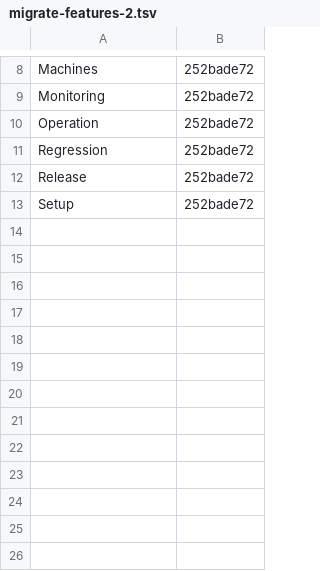
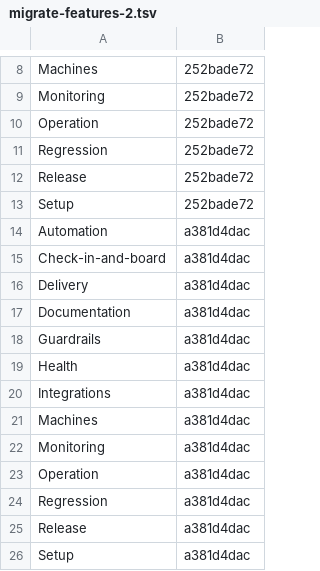
Before and after one commit to Charlie-org146/agent-workflow-template, a TSV file: .loop/kept/migrate-features-2.tsv, drawn as a sheet; only a part is shown, gaps mark what is left out.

Commit message:
Kept: migrate-features-2

```diff
--- a/.loop/kept/migrate-features-2.tsv
+++ b/.loop/kept/migrate-features-2.tsv
@@ -13 +13,14 @@ Release	252bade72
 Setup	252bade72
+Automation	a381d4dac
+Check-in-and-board	a381d4dac
+Delivery	a381d4dac
+Documentation	a381d4dac
+Guardrails	a381d4dac
+Health	a381d4dac
+Integrations	a381d4dac
+Machines	a381d4dac
+Monitoring	a381d4dac
+Operation	a381d4dac
+Regression	a381d4dac
+Release	a381d4dac
+Setup	a381d4dac
```
